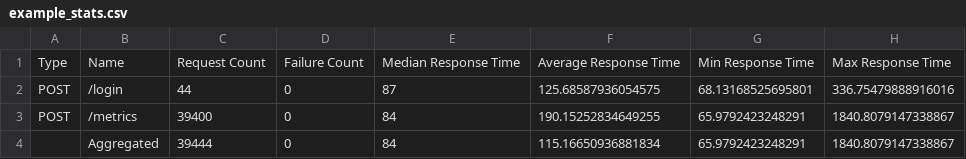
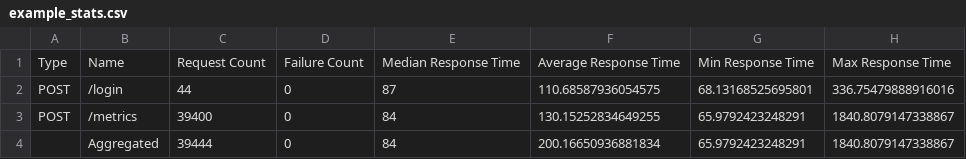
Before and after one commit to esmy1990/locust-experiments, a CSV file: example_stats.csv, drawn as a sheet; only a part is shown; the diff names each change by its address in the sheet, - before the commit and + after, or states it on an @@ line.

Commit message:
Update example_stats.csv

```diff
--- a/example_stats.csv
+++ b/example_stats.csv
-F2: 125.68587936054575
+F2: 110.68587936054575
-F3: 190.15252834649255
+F3: 130.15252834649255
-F4: 115.16650936881834
+F4: 200.16650936881834
```
